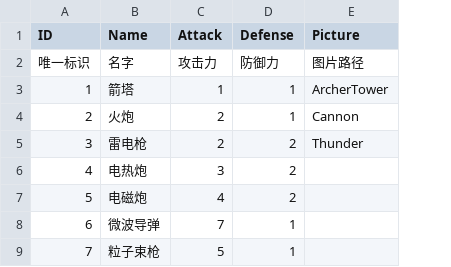
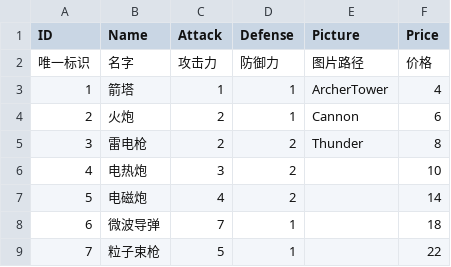
Before and after one commit to chanyowthea/PlanetDefender, a CSV file: Assets/Resources/CSV/Turrect.csv, drawn as a sheet; the diff names each change by its address in the sheet, - before the commit and + after, or states it on an @@ line.

```diff
--- a/Assets/Resources/CSV/Turrect.csv
+++ b/Assets/Resources/CSV/Turrect.csv
+column F (Price), rows 2-9: 价格 | 4 | 6 | 8 | 10 | 14 | 18 | 22
```
Also changed, not shown: 57 other files.
